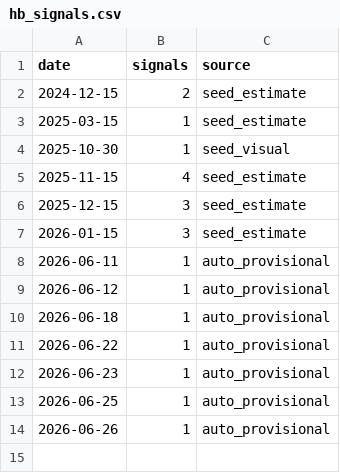
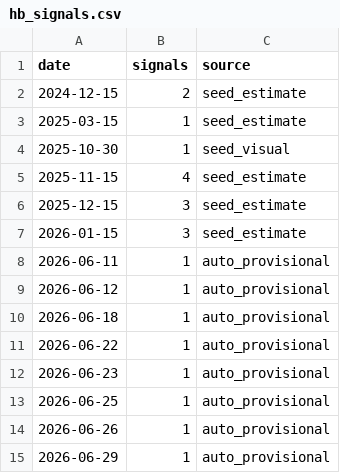
Before and after one commit to hatkohei0611-design/market-monitor, a CSV file: data/hb_signals.csv, drawn as a sheet.

```diff
--- a/data/hb_signals.csv
+++ b/data/hb_signals.csv
@@ -14 +14,2 @@ date,signals,source
 2026-06-26,1,auto_provisional
+2026-06-29,1,auto_provisional
```
Also changed, not shown: data/breadth_daily.csv, data/score_history.csv, 6 other files.
